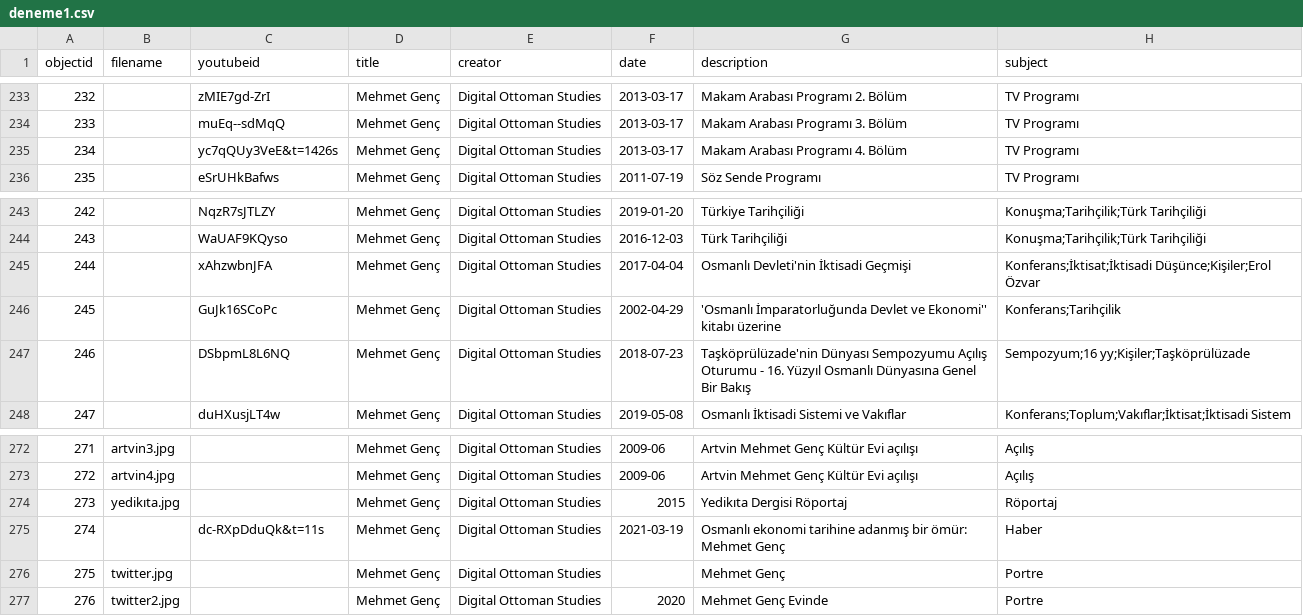
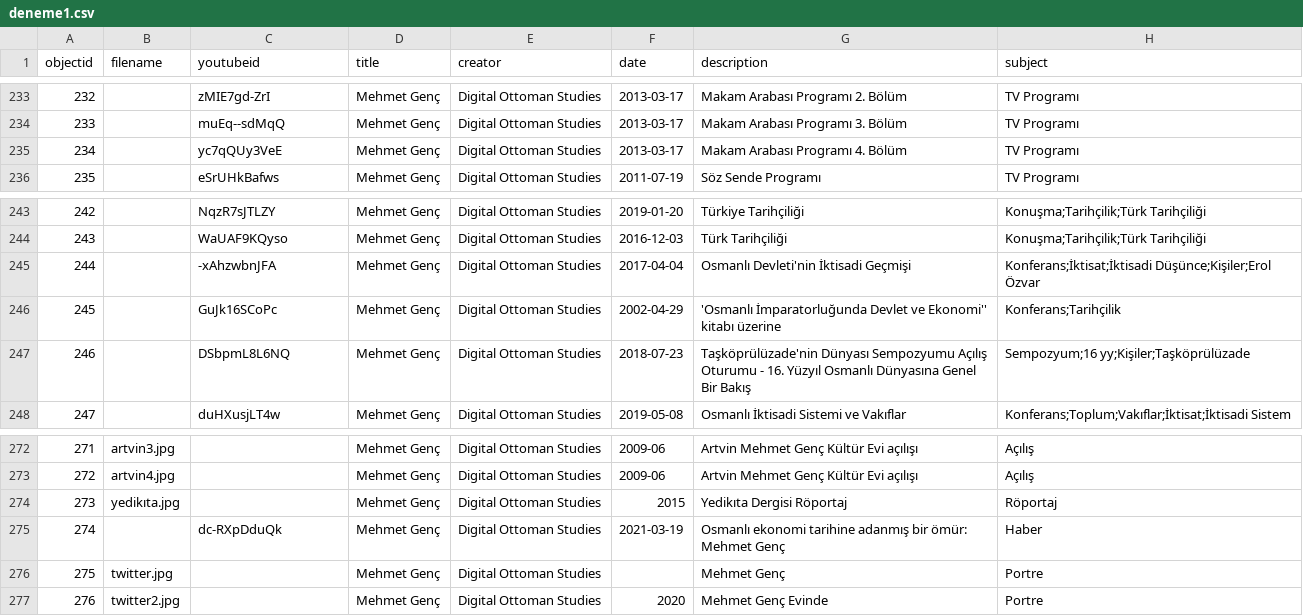
Before and after one commit to digitalottomans/demo, a CSV file: _data/deneme1.csv, drawn as a sheet; only a part is shown, gaps mark what is left out; the diff names each change by its address in the sheet, - before the commit and + after, or states it on an @@ line.

Commit message:
up

```diff
--- a/_data/deneme1.csv
+++ b/_data/deneme1.csv
-C235 (youtubeid): yc7qQUy3VeE&t=1426s
+C235 (youtubeid): yc7qQUy3VeE
-C245 (youtubeid): xAhzwbnJFA
+C245 (youtubeid): -xAhzwbnJFA
-C275 (youtubeid): dc-RXpDduQk&t=11s
+C275 (youtubeid): dc-RXpDduQk
```
